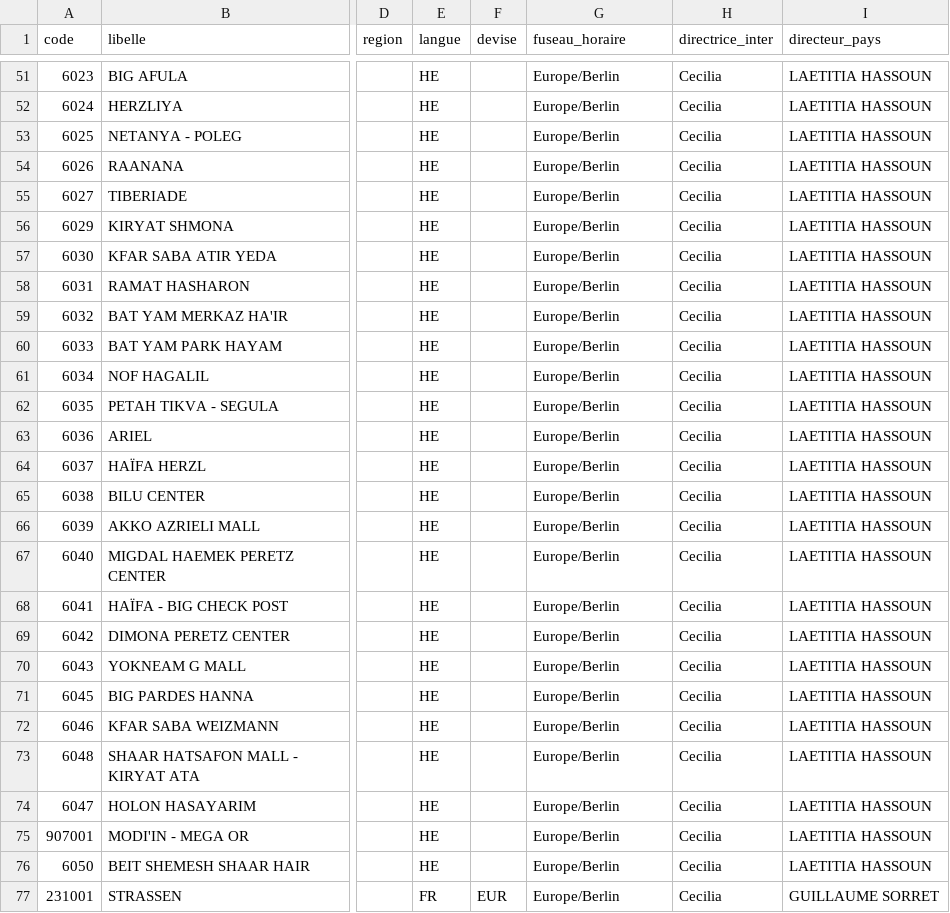
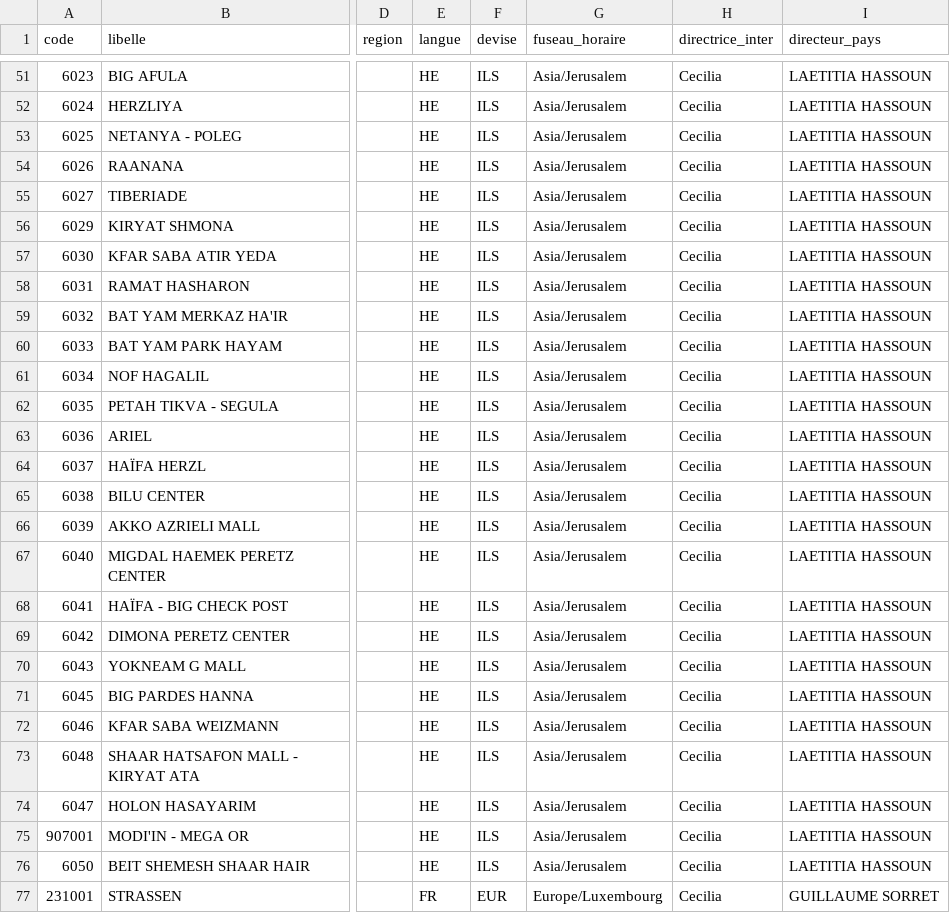
Before and after one commit to oc-inter/bilan-passage, a CSV file: magasins_inter.csv, drawn as a sheet; only a part is shown, gaps mark what is left out; the diff covers the shown part only; the diff names each change by its address in the sheet, - before the commit and + after, or states it on an @@ line.

```diff
--- a/magasins_inter.csv
+++ b/magasins_inter.csv
-F51:F76 (devise): (empty)
+F51:F76 (devise): ILS
-G51:G76 (fuseau_horaire): Europe/Berlin
+G51:G76 (fuseau_horaire): Asia/Jerusalem
-G77 (fuseau_horaire): Europe/Berlin
+G77 (fuseau_horaire): Europe/Luxembourg
```
Also changed, not shown: 99 edited cells elsewhere in this file.
